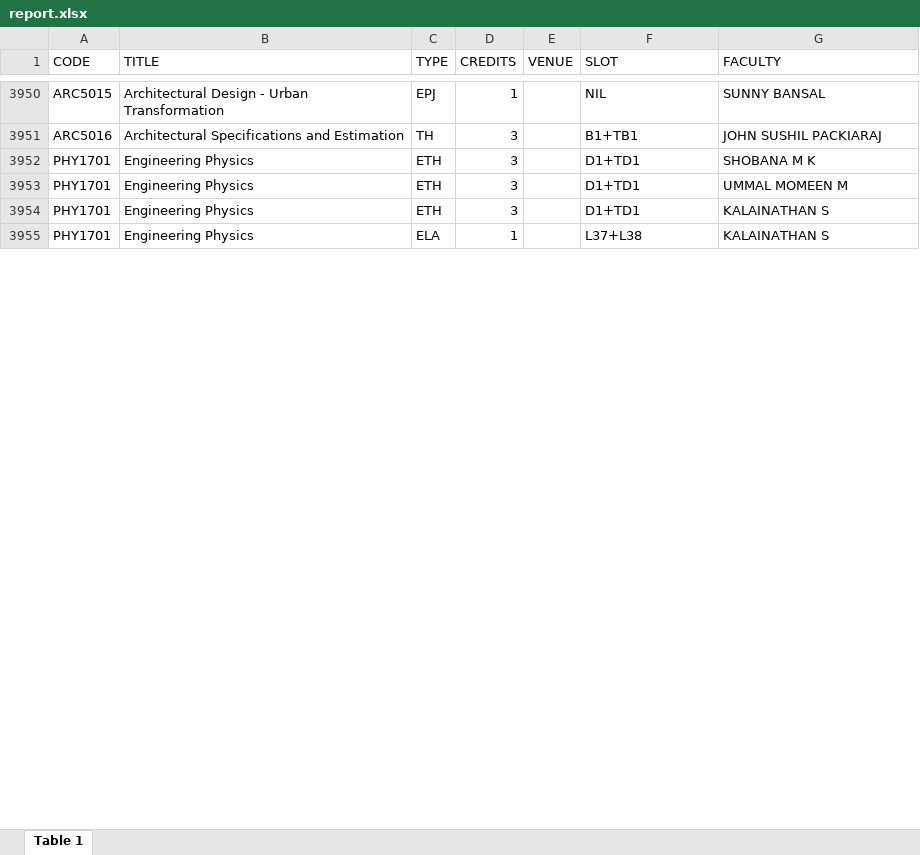
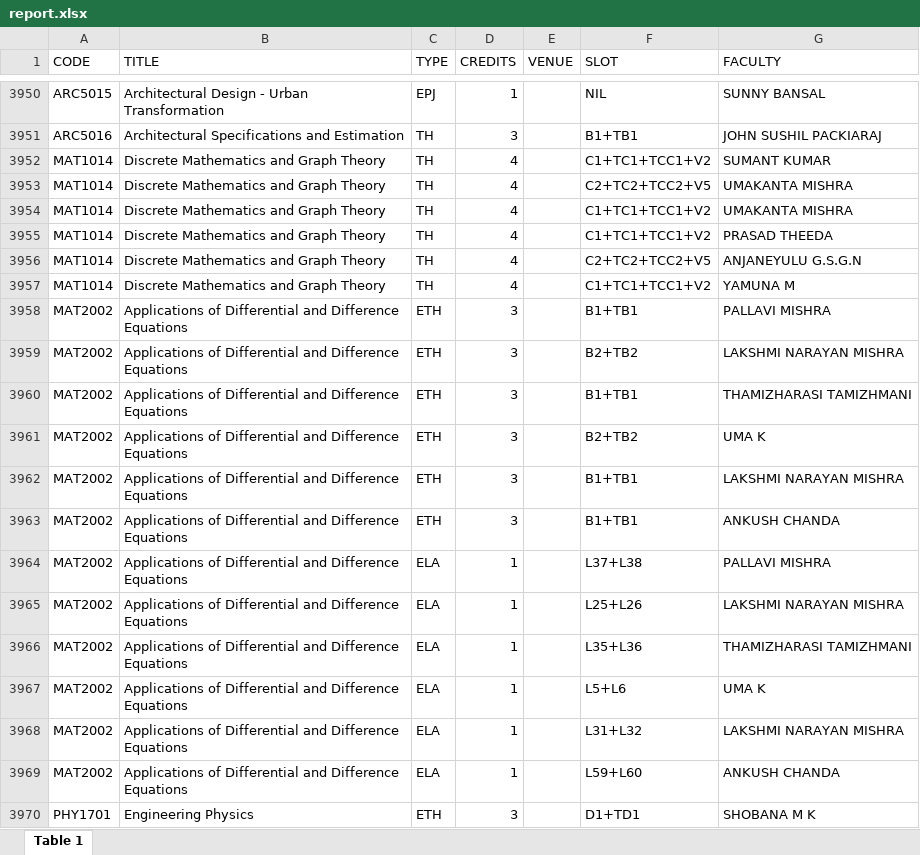
Before and after one commit to vatz88/FFCSonTheGo, an Excel workbook: util/report.xlsx, sheet Table 1, drawn as a sheet; only a part is shown, gaps mark what is left out; the shorter side is filled out with more unchanged rows; values as stored, in another font and other column widths than the file's, no cell formats; the diff covers the shown part only; the diff names each change by its address in the sheet, - before the commit and + after, or states it on an @@ line.

Commit message:
Added faculties into report.xlsx for Winter Semester 2020-21

```diff
--- a/util/report.xlsx (sheet Table 1)
+++ b/util/report.xlsx (sheet Table 1)
+row 3952: MAT1014 | Discrete Mathematics and Graph Theory | TH | 4 |  | C1+TC1+TCC1+V2 | SUMANT KUMAR
+row 3953: MAT1014 | Discrete Mathematics and Graph Theory | TH | 4 |  | C2+TC2+TCC2+V5 | UMAKANTA MISHRA
+row 3954: MAT1014 | Discrete Mathematics and Graph Theory | TH | 4 |  | C1+TC1+TCC1+V2 | UMAKANTA MISHRA
+row 3955: MAT1014 | Discrete Mathematics and Graph Theory | TH | 4 |  | C1+TC1+TCC1+V2 | PRASAD THEEDA
+row 3956: MAT1014 | Discrete Mathematics and Graph Theory | TH | 4 |  | C2+TC2+TCC2+V5 | ANJANEYULU G.S.G.N
+row 3957: MAT1014 | Discrete Mathematics and Graph Theory | TH | 4 |  | C1+TC1+TCC1+V2 | YAMUNA M
@@ row 3965 moved to row 3958: MAT2002 @@
+row 3959: MAT2002 | Applications of Differential and Difference Equations | ETH | 3 |  | B2+TB2 | LAKSHMI NARAYAN MISHRA
@@ row 3966 moved to row 3960: MAT2002 @@
+row 3961: MAT2002 | Applications of Differential and Difference Equations | ETH | 3 |  | B2+TB2 | UMA K
@@ row 3967 moved to row 3962: MAT2002 @@
+row 3963: MAT2002 | Applications of Differential and Difference Equations | ETH | 3 |  | B1+TB1 | ANKUSH CHANDA
@@ row 3970 moved to row 3964: MAT2002 @@
+row 3965: MAT2002 | Applications of Differential and Difference Equations | ELA | 1 |  | L25+L26 | LAKSHMI NARAYAN MISHRA
@@ row 3969 moved to row 3966: MAT2002 @@
+row 3967: MAT2002 | Applications of Differential and Difference Equations | ELA | 1 |  | L5+L6 | UMA K
+row 3969: MAT2002 | Applications of Differential and Difference Equations | ELA | 1 |  | L59+L60 | ANKUSH CHANDA
```
Also changed, not shown: 19 added rows, 5 removed rows, 3 moved rows and 7 edited cells elsewhere in this sheet, cell formats.
